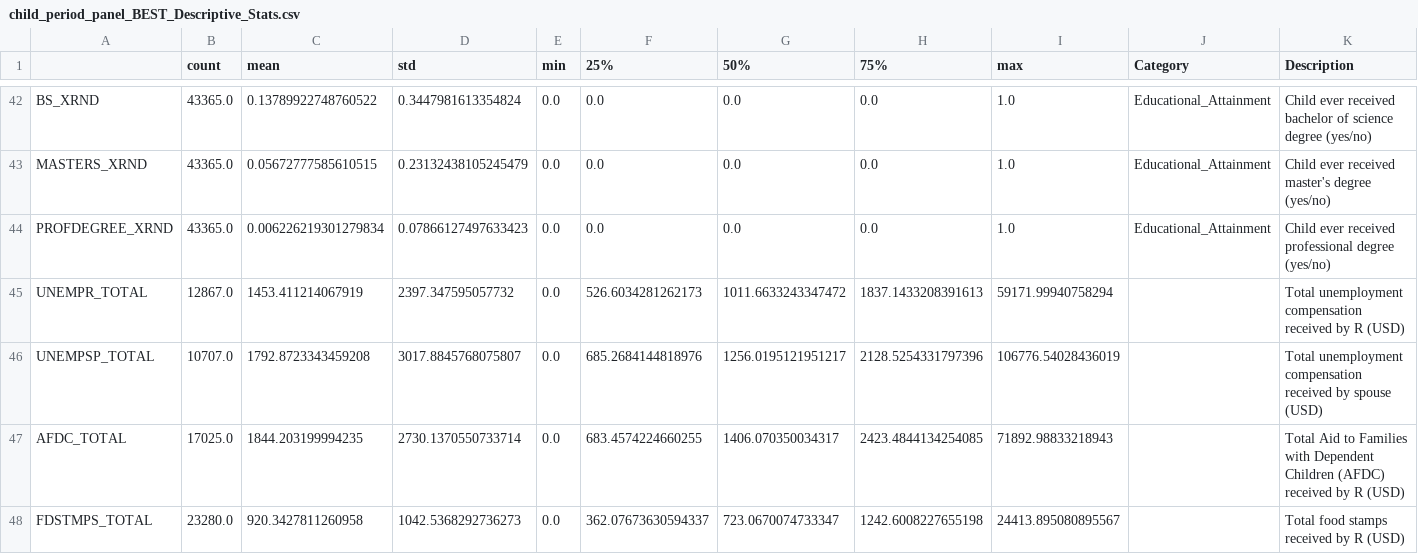
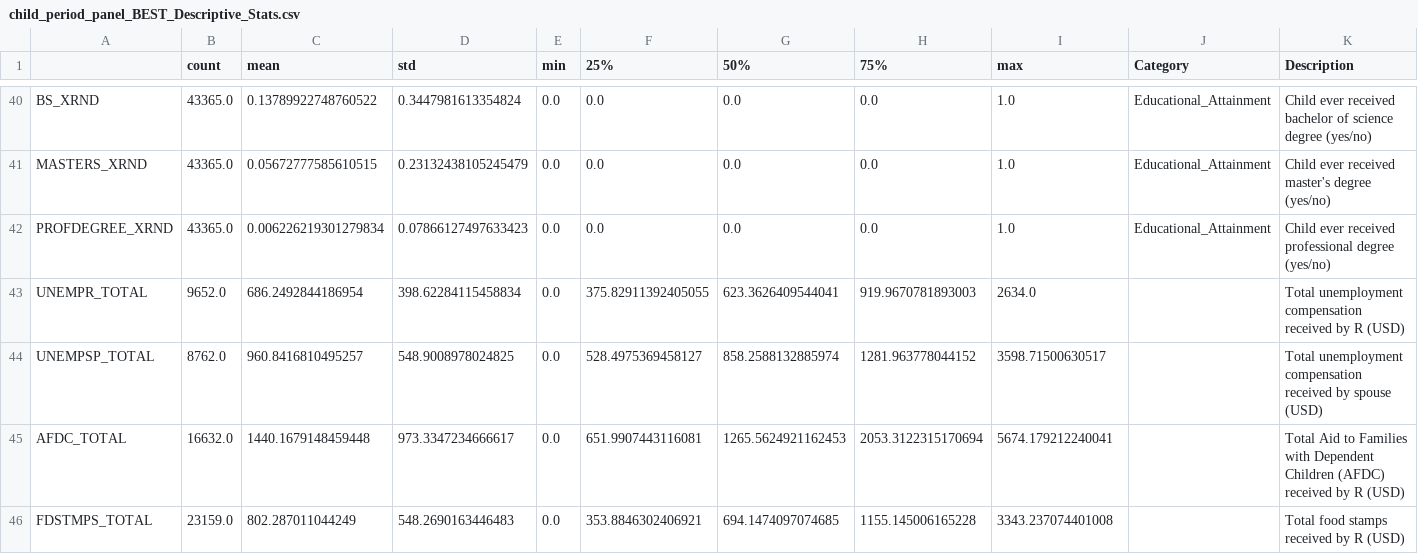
Before and after one commit to mpham8/intergenerational-effects-human-capital, a CSV file: data-preprocessing/Processed_Data/child_period_panel_BEST_Descriptive_Stats.csv, drawn as a sheet; only a part is shown, gaps mark what is left out; the diff covers the shown part only.

```diff
--- a/data-preprocessing/Processed_Data/child_period_panel_BEST_Descriptive_Stats.csv
+++ b/data-preprocessing/Processed_Data/child_period_panel_BEST_Descriptive_Stats.csv
@@ -44,5 +42,5 @@ MASTERS_XRND,43365.0,0.05672777585610515,0.23132438105245479,0.0,0.0,0.0,0.0,1.0
 PROFDEGREE_XRND,43365.0,0.006226219301279834,0.07866127497633423,0.0,0.0,0.0,0.0,1.0,Educational_Attainment,Child ever received professional degree (yes/no)
-UNEMPR_TOTAL,12867.0,1453.411214067919,2397.347595057732,0.0,526.6034281262173,1011.6633243347472,1837.1433208391613,59171.99940758294,,Total unemployment compensation received by R (USD)
-UNEMPSP_TOTAL,10707.0,1792.8723343459208,3017.8845768075807,0.0,685.2684144818976,1256.0195121951217,2128.5254331797396,106776.54028436019,,Total unemployment compensation received by spouse (USD)
-AFDC_TOTAL,17025.0,1844.203199994235,2730.1370550733714,0.0,683.4574224660255,1406.070350034317,2423.4844134254085,71892.98833218943,,Total Aid to Families with Dependent Children (AFDC) received by R (USD)
-FDSTMPS_TOTAL,23280.0,920.3427811260958,1042.5368292736273,0.0,362.07673630594337,723.0670074733347,1242.6008227655198,24413.895080895567,,Total food stamps received by R (USD)
+UNEMPR_TOTAL,9652.0,686.2492844186954,398.62284115458834,0.0,375.82911392405055,623.3626409544041,919.9670781893003,2634.0,,Total unemployment compensation received by R (USD)
+UNEMPSP_TOTAL,8762.0,960.8416810495257,548.9008978024825,0.0,528.4975369458127,858.2588132885974,1281.963778044152,3598.71500630517,,Total unemployment compensation received by spouse (USD)
+AFDC_TOTAL,16632.0,1440.1679148459448,973.3347234666617,0.0,651.9907443116081,1265.5624921162453,2053.3122315170694,5674.179212240041,,Total Aid to Families with Dependent Children (AFDC) received by R (USD)
+FDSTMPS_TOTAL,23159.0,802.287011044249,548.2690163446483,0.0,353.8846302406921,694.1474097074685,1155.145006165228,3343.237074401008,,Total food stamps received by R (USD)
```
Also changed, not shown: 2 removed rows and 126 edited cells elsewhere in this file, data-preprocessing/Processed_Data/child_period_panel_wide_BEST_Descriptive_Stats.csv, 20 other files.
